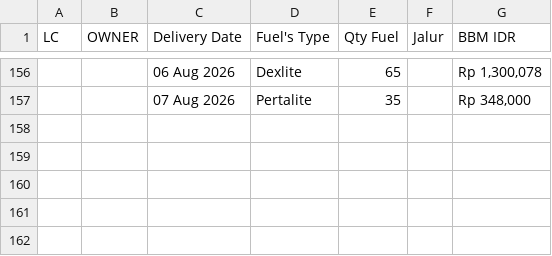
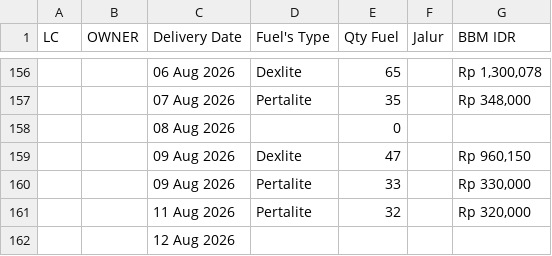
Before and after one commit to heylilyloops/Dashboard-Fuel-Usage-, a CSV file: data/SDC_PONTIANAK.csv, drawn as a sheet; only a part is shown, gaps mark what is left out; the diff names each change by its address in the sheet, - before the commit and + after, or states it on an @@ line.

```diff
--- a/data/SDC_PONTIANAK.csv
+++ b/data/SDC_PONTIANAK.csv
+row 158:  |  | 08 Aug 2026 |  | 0
+row 159:  |  | 09 Aug 2026 | Dexlite | 47 |  | Rp 960,150
+row 160:  |  | 09 Aug 2026 | Pertalite | 33 |  | Rp 330,000
+row 161:  |  | 11 Aug 2026 | Pertalite | 32 |  | Rp 320,000
+row 162:  |  | 12 Aug 2026
```
Also changed, not shown: data/BKS_HCI_JAMBI.csv, data/SDA.csv, 16 other files.
